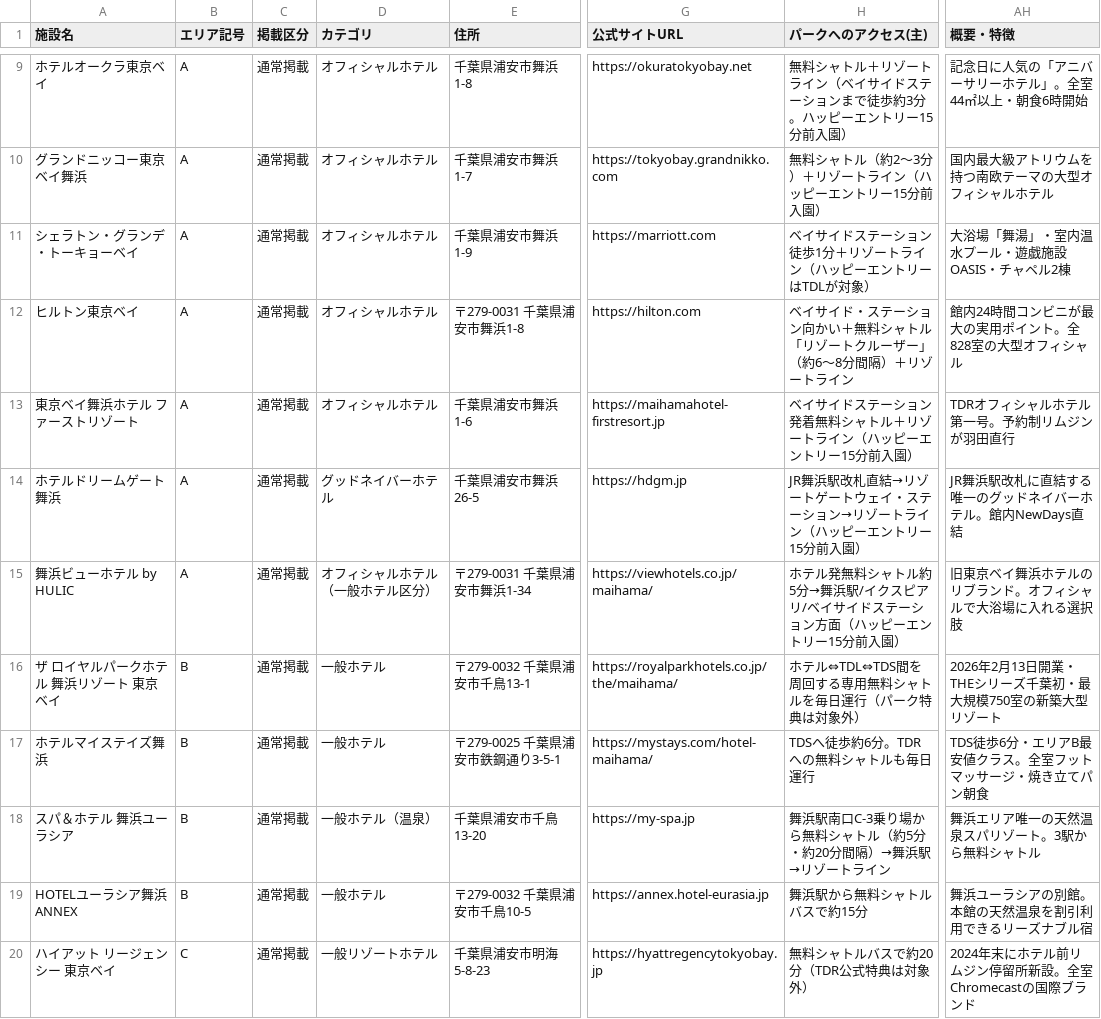
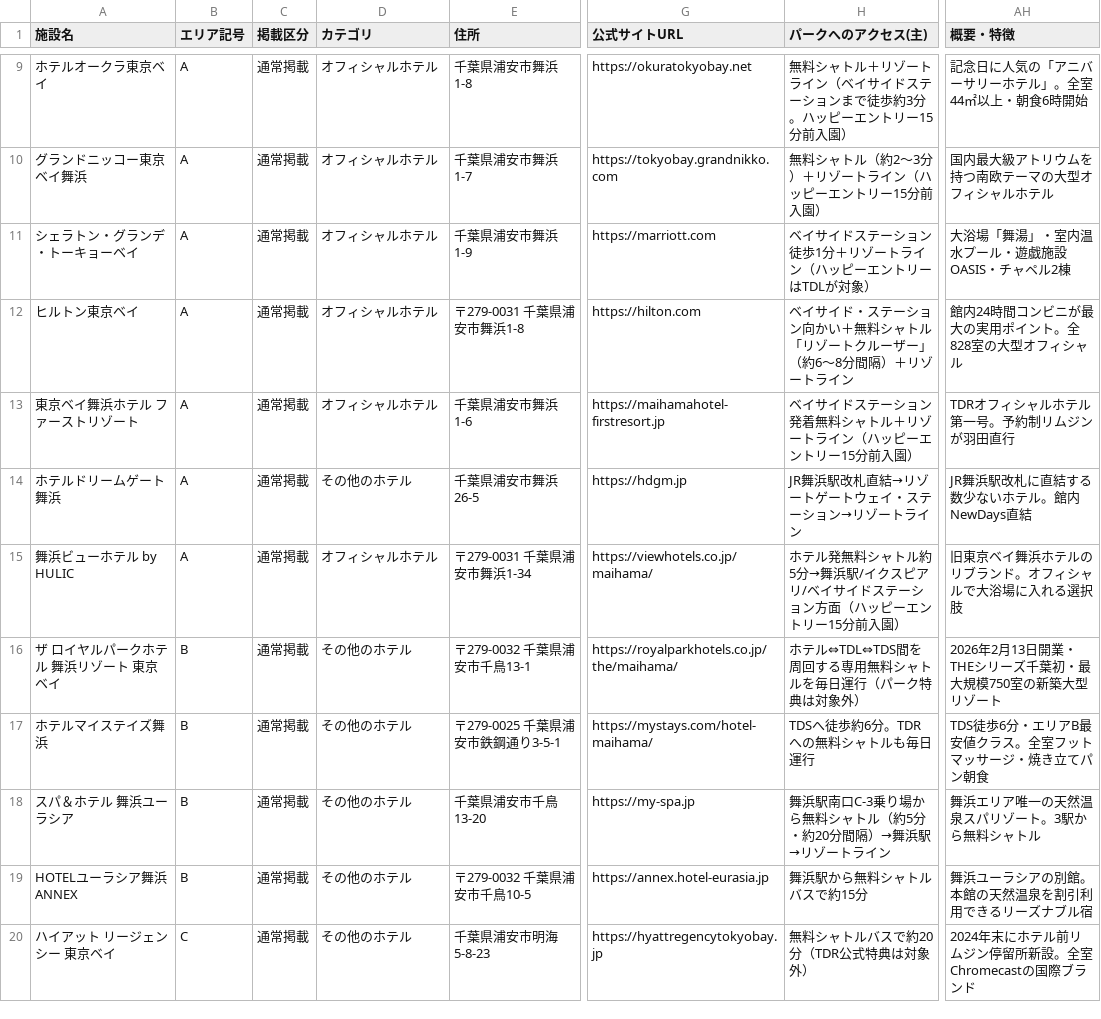
Before and after one commit to urayasu-portal/urayasu-portal, a CSV file: hotel-database-full.csv, drawn as a sheet; only a part is shown, gaps mark what is left out; the diff covers the shown part only; the diff names each change by its address in the sheet, - before the commit and + after, or states it on an @@ line.

```diff
--- a/hotel-database-full.csv
+++ b/hotel-database-full.csv
-D14 (カテゴリ): グッドネイバーホテル
+D14 (カテゴリ): その他のホテル
-H14 (パークへのアクセス(主)): JR舞浜駅改札直結→リゾートゲートウェイ・ステーション→リゾートライン（ハッピーエントリー15分前入園）
+H14 (パークへのアクセス(主)): JR舞浜駅改札直結→リゾートゲートウェイ・ステーション→リゾートライン
-AH14 (概要・特徴): JR舞浜駅改札に直結する唯一のグッドネイバーホテル。館内NewDays直結
+AH14 (概要・特徴): JR舞浜駅改札に直結する数少ないホテル。館内NewDays直結
-D15 (カテゴリ): オフィシャルホテル（一般ホテル区分）
+D15 (カテゴリ): オフィシャルホテル
-D16:D17 (カテゴリ): 一般ホテル
+D16:D17 (カテゴリ): その他のホテル
-D18 (カテゴリ): 一般ホテル（温泉）
+D18 (カテゴリ): その他のホテル
-D19 (カテゴリ): 一般ホテル
+D19 (カテゴリ): その他のホテル
-D20 (カテゴリ): 一般リゾートホテル
+D20 (カテゴリ): その他のホテル
```
Also changed, not shown: 30 edited cells elsewhere in this file, 17 other files.
